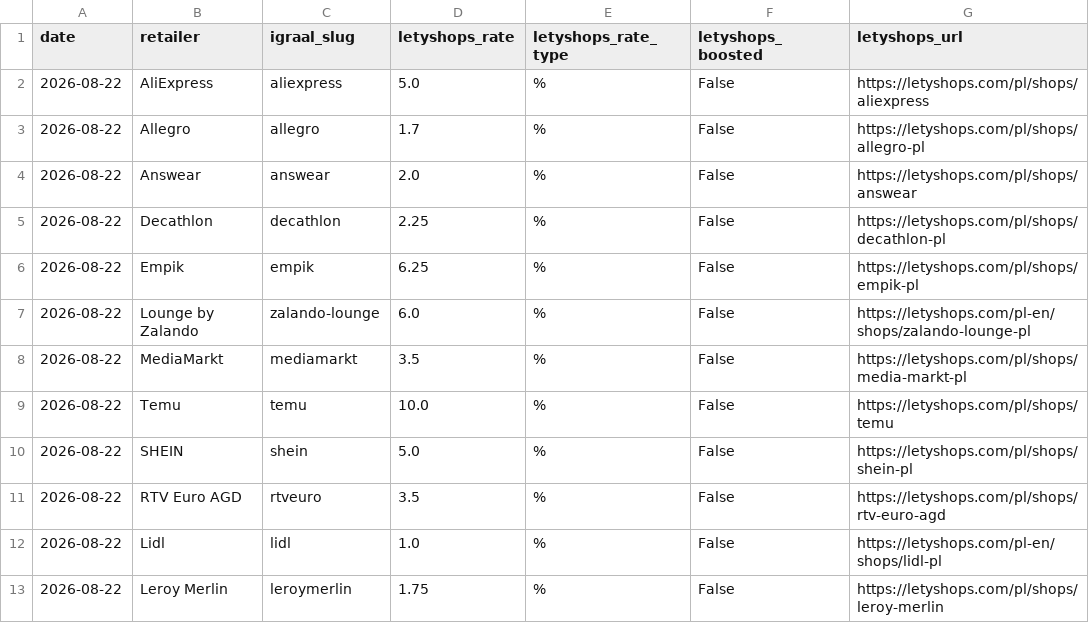
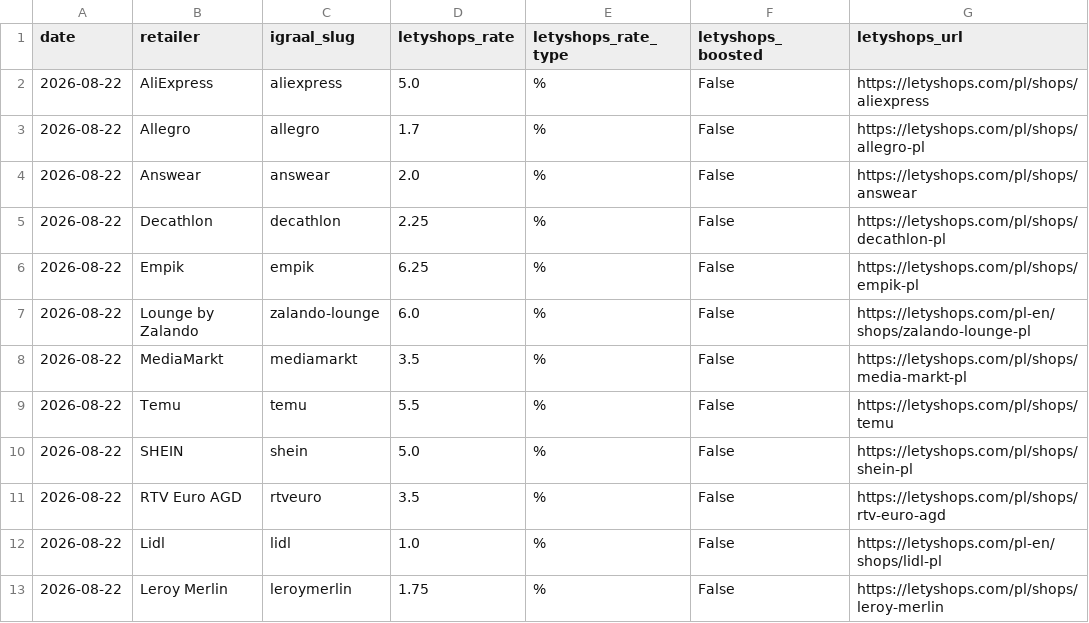
Before and after one commit to Gonzalobarrio/cashback-benchmark, a CSV file: data/letyshops_rates_latest.csv, drawn as a sheet; only a part is shown.

```diff
--- a/data/letyshops_rates_latest.csv
+++ b/data/letyshops_rates_latest.csv
@@ -8,3 +8,3 @@ date,retailer,igraal_slug,letyshops_rate,letyshops_rate_type,letyshops_boosted,l
 2026-08-22,MediaMarkt,mediamarkt,3.5,%,False,https://letyshops.com/pl/shops/media-markt-pl
-2026-08-22,Temu,temu,10.0,%,False,https://letyshops.com/pl/shops/temu
+2026-08-22,Temu,temu,5.5,%,False,https://letyshops.com/pl/shops/temu
 2026-08-22,SHEIN,shein,5.0,%,False,https://letyshops.com/pl/shops/shein-pl
```
Also changed, not shown: data/benchmark_data.csv, data/benchmark_data_enriched.csv, 2 other files.
